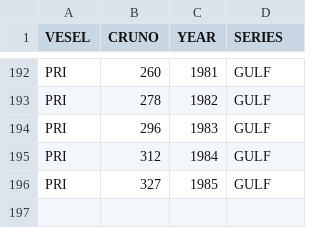
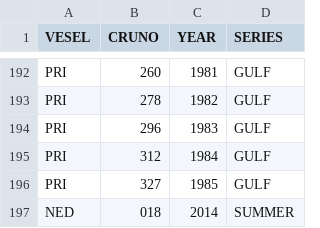
Before and after one commit to lagaguate/ecomod, a CSV file: stranal/data/survey_list.csv, drawn as a sheet; only a part is shown, gaps mark what is left out.

Commit message:
stashing stranal to move to master

```diff
--- a/stranal/data/survey_list.csv
+++ b/stranal/data/survey_list.csv
@@ -196 +196,2 @@ PRI,312,1984,GULF
 PRI,327,1985,GULF
+NED,018,2014,SUMMER
```
Also changed, not shown: 2 other files.
